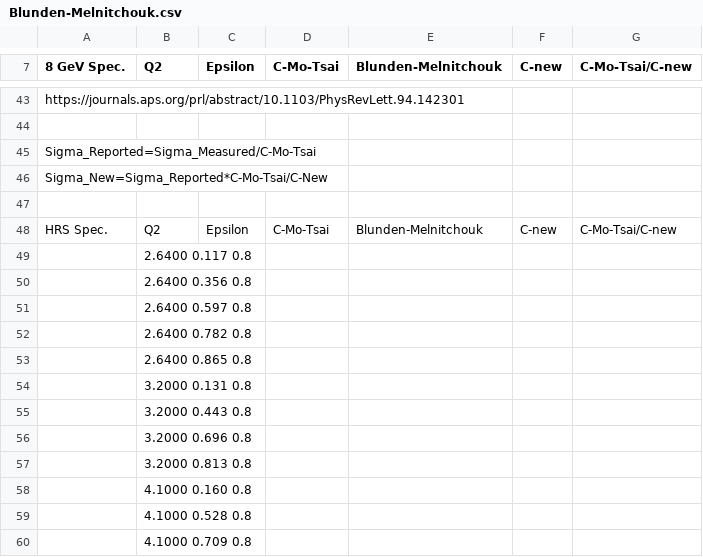
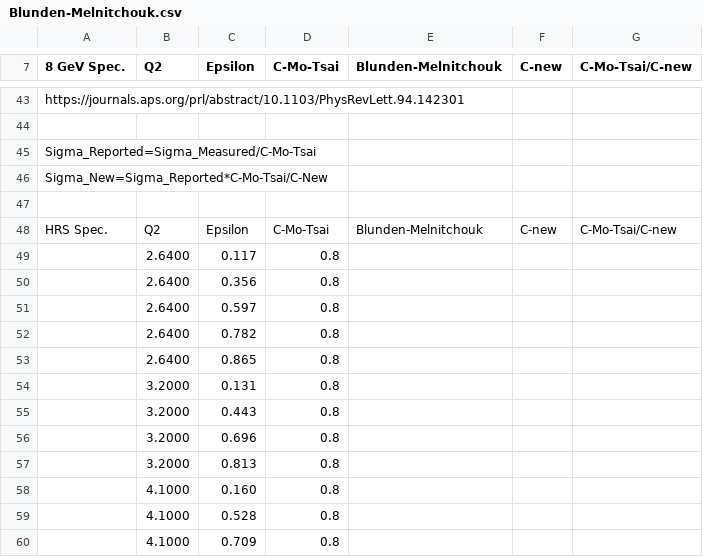
Before and after one commit to dhiginbotham/mentorship, a CSV file: Two-Photon/Blunden-Melnitchouk.csv, drawn as a sheet; only a part is shown, gaps mark what is left out; removed rows and columns are numbered as before the commit, all else as after; the diff names each change by its address in the sheet, - before the commit and + after, or states it on an @@ line.

Commit message:
Update Blunden-Melnitchouk.csv

```diff
--- a/Two-Photon/Blunden-Melnitchouk.csv
+++ b/Two-Photon/Blunden-Melnitchouk.csv
-row 49:  | 2.6400 0.117 0.8
-row 50:  | 2.6400 0.356 0.8
-row 51:  | 2.6400 0.597 0.8
-row 52:  | 2.6400 0.782 0.8
-row 53:  | 2.6400 0.865 0.8
-row 54:  | 3.2000 0.131 0.8
-row 55:  | 3.2000 0.443 0.8
-row 56:  | 3.2000 0.696 0.8
-row 57:  | 3.2000 0.813 0.8
-row 58:  | 4.1000 0.160 0.8
-row 59:  | 4.1000 0.528 0.8
-row 60:  | 4.1000 0.709 0.8
+row 49:  | 2.6400 | 0.117 | 0.8
+row 50:  | 2.6400 | 0.356 | 0.8
+row 51:  | 2.6400 | 0.597 | 0.8
+row 52:  | 2.6400 | 0.782 | 0.8
+row 53:  | 2.6400 | 0.865 | 0.8
+row 54:  | 3.2000 | 0.131 | 0.8
+row 55:  | 3.2000 | 0.443 | 0.8
+row 56:  | 3.2000 | 0.696 | 0.8
+row 57:  | 3.2000 | 0.813 | 0.8
+row 58:  | 4.1000 | 0.160 | 0.8
+row 59:  | 4.1000 | 0.528 | 0.8
+row 60:  | 4.1000 | 0.709 | 0.8
```
